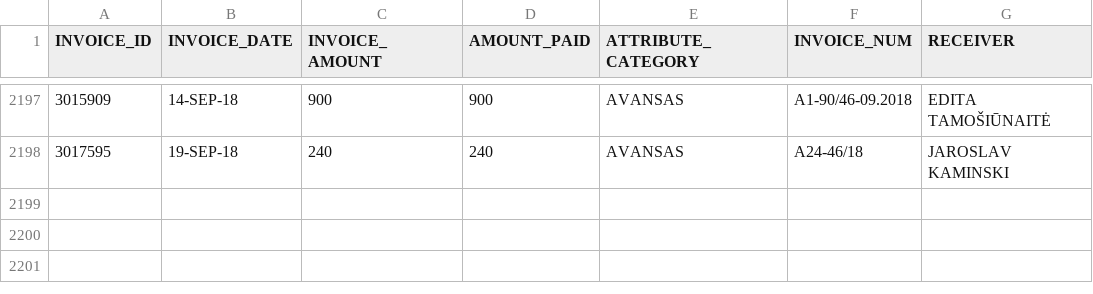
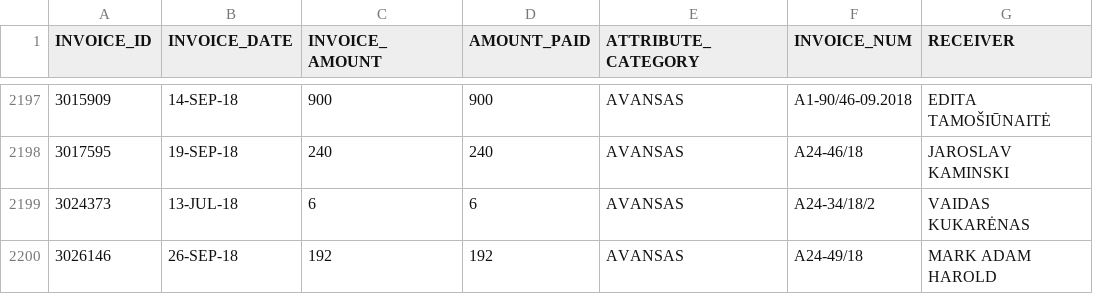
Before and after one commit to vilnius/taryba, a CSV file: expenses/advances.csv, drawn as a sheet; only a part is shown, gaps mark what is left out.

```diff
--- a/expenses/advances.csv
+++ b/expenses/advances.csv
@@ -2198 +2198,3 @@ INVOICE_ID,INVOICE_DATE,INVOICE_AMOUNT,AMOUNT_PAID,ATTRIBUTE_CATEGORY,INVOICE_NU
 3017595,19-SEP-18,240,240,AVANSAS,A24-46/18,"JAROSLAV KAMINSKI"
+3024373,13-JUL-18,6,6,AVANSAS,A24-34/18/2,"VAIDAS KUKARĖNAS"
+3026146,26-SEP-18,192,192,AVANSAS,A24-49/18,"MARK ADAM HAROLD"
```
Also changed, not shown: expenses/expenses.csv, 4 other files.
